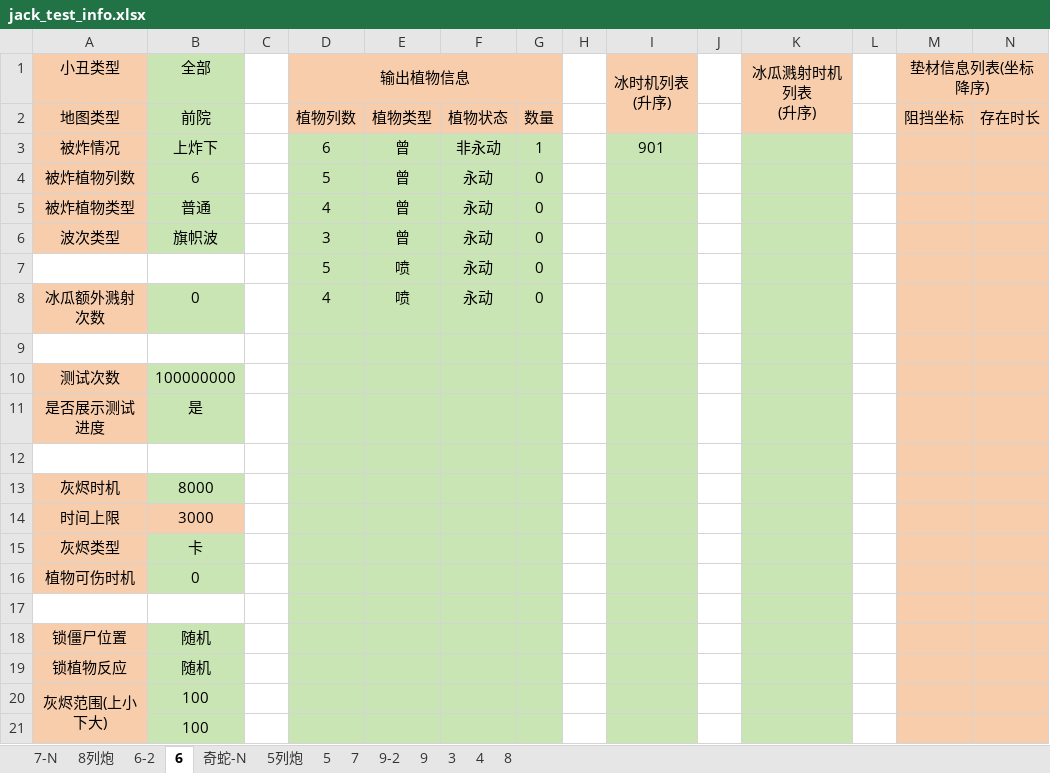
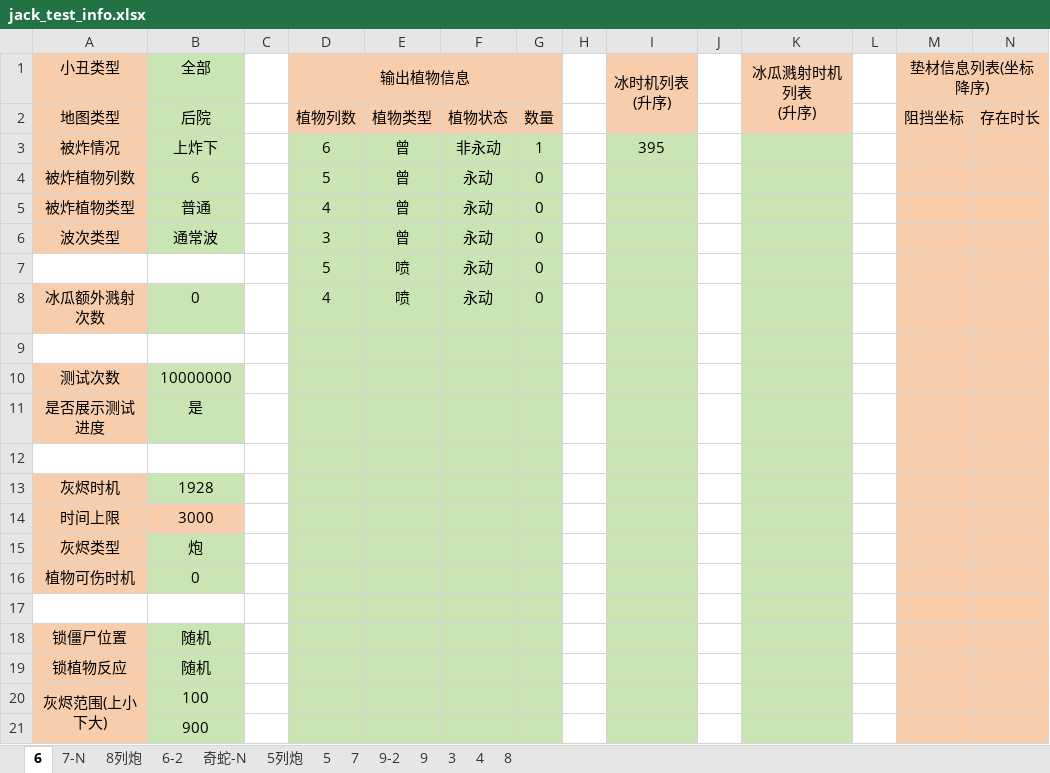
Before and after one commit to Leonhardqwq/simu_cpp, an Excel workbook: Jack/jack_test_info.xlsx, sheet 6, drawn as a sheet; values as stored, in another font and other column widths than the file's, no borders; the diff names each change by its address in the sheet, - before the commit and + after, or states it on an @@ line.

Commit message:
modified:   Jack/jack_config.json 	modified:   Jack/jack_test_info.xlsx

```diff
--- a/Jack/jack_test_info.xlsx (sheet 6)
+++ b/Jack/jack_test_info.xlsx (sheet 6)
@@ sheet tab order changed: 6 | 7-N | 8列炮 | 6-2 | 奇蛇-N | 5列炮 | 5 | 7 | 9-2 | 9 | 3 | 4 | 8 @@
-B2 (全部): 前院
+B2 (全部): 后院
-I3 (冰时机列表 (升序)): 901
+I3 (冰时机列表 (升序)): 395
-B6 (全部): 旗帜波
+B6 (全部): 通常波
-B10 (全部): 100000000
+B10 (全部): 10000000
-B13 (全部): 8000
+B13 (全部): 1928
-B15 (全部): 卡
+B15 (全部): 炮
-B21 (全部): 100
+B21 (全部): 900
```
Also changed, not shown: 1 other file.
